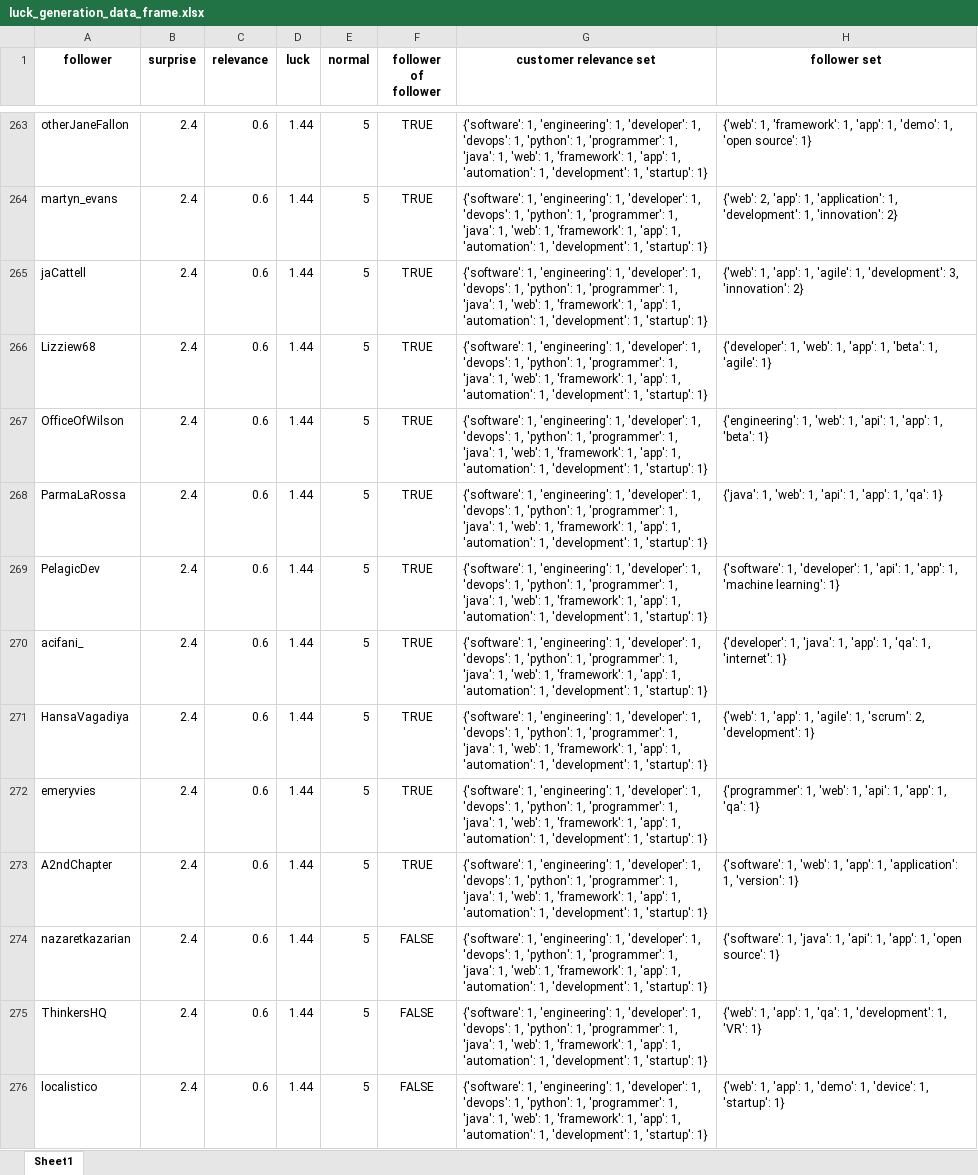
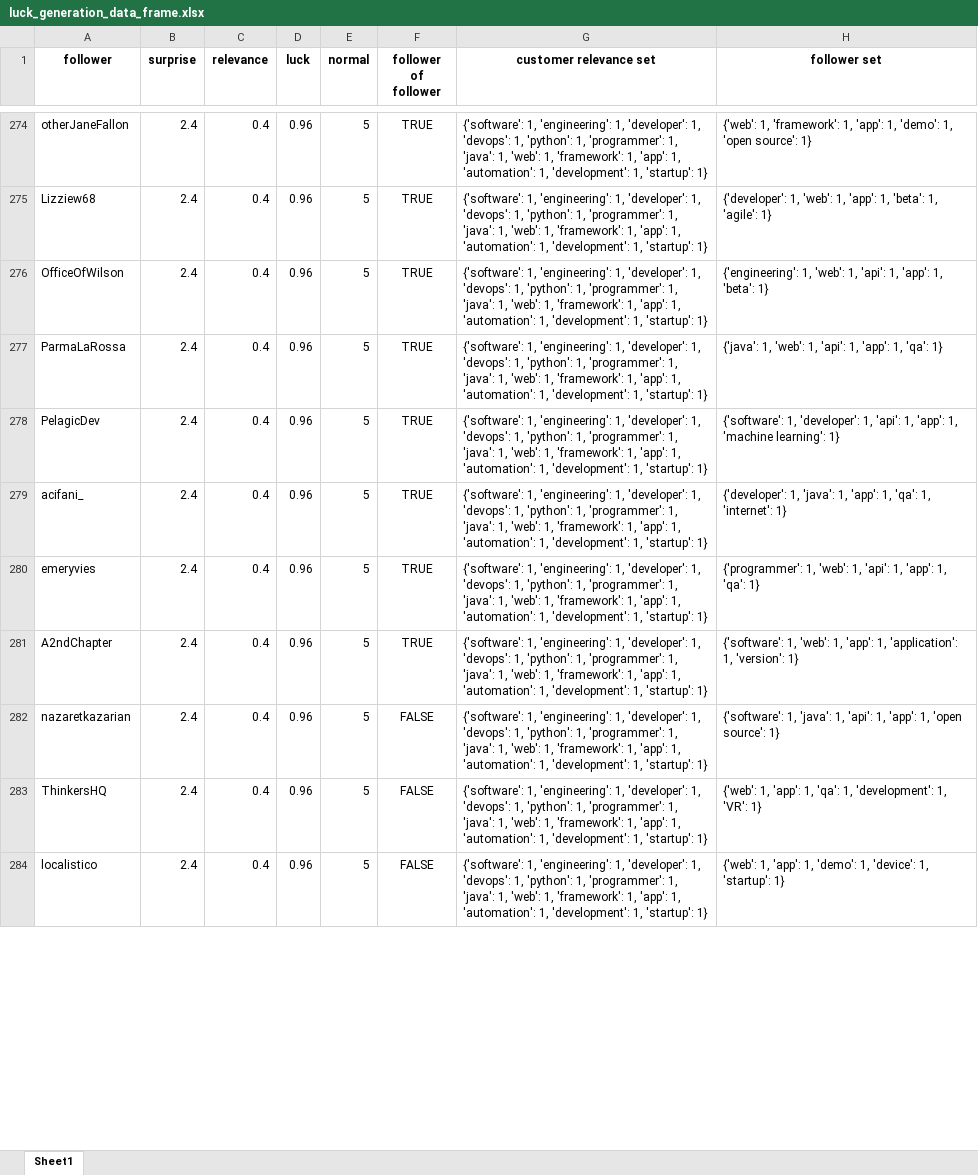
Before and after one commit to omergan/luck_generation, an Excel workbook: luck_generation_data_frame.xlsx, sheet Sheet1, drawn as a sheet; only a part is shown, gaps mark what is left out; values as stored, in another font and other column widths than the file's, no borders; removed rows and columns are numbered as before the commit, all else as after; the diff covers the shown part only; the diff names each change by its address in the sheet, - before the commit and + after, or states it on an @@ line.

```diff
--- a/luck_generation_data_frame.xlsx (sheet Sheet1)
+++ b/luck_generation_data_frame.xlsx (sheet Sheet1)
-C274 (relevance): 0.6
+C274 (relevance): 0.4
-D274 (luck): 1.44
+D274 (luck): 0.96
-row 264: martyn_evans | 2.4 | 0.6 | 1.44 | 5 | TRUE | {'software': 1, 'engineering': 1, 'developer': 1, 'devops': 1, 'python': 1, 'programmer': 1, 'java': 1, 'web': 1, 'framework': 1, 'app': 1, 'automation': 1, 'development': 1, 'startup': 1} | {'web': 2, 'app': 1, 'application': 1, 'development': 1, 'innovation': 2}
-row 265: jaCattell | 2.4 | 0.6 | 1.44 | 5 | TRUE | {'software': 1, 'engineering': 1, 'developer': 1, 'devops': 1, 'python': 1, 'programmer': 1, 'java': 1, 'web': 1, 'framework': 1, 'app': 1, 'automation': 1, 'development': 1, 'startup': 1} | {'web': 1, 'app': 1, 'agile': 1, 'development': 3, 'innovation': 2}
-C275:C279 (relevance): 0.6
+C275:C279 (relevance): 0.4
-D275:D279 (luck): 1.44
+D275:D279 (luck): 0.96
-row 271: HansaVagadiya | 2.4 | 0.6 | 1.44 | 5 | TRUE | {'software': 1, 'engineering': 1, 'developer': 1, 'devops': 1, 'python': 1, 'programmer': 1, 'java': 1, 'web': 1, 'framework': 1, 'app': 1, 'automation': 1, 'development': 1, 'startup': 1} | {'web': 1, 'app': 1, 'agile': 1, 'scrum': 2, 'development': 1}
-C280:C284 (relevance): 0.6
+C280:C284 (relevance): 0.4
-D280:D284 (luck): 1.44
+D280:D284 (luck): 0.96
```
Also changed, not shown: 86 added rows, 83 removed rows and 545 edited cells elsewhere in this sheet, 1 other file.
